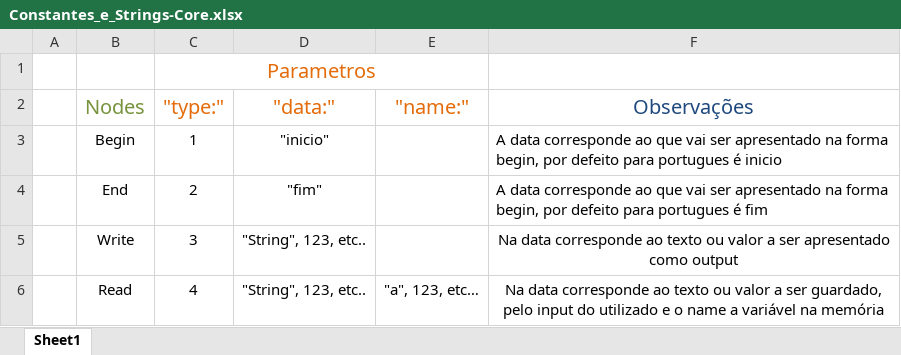
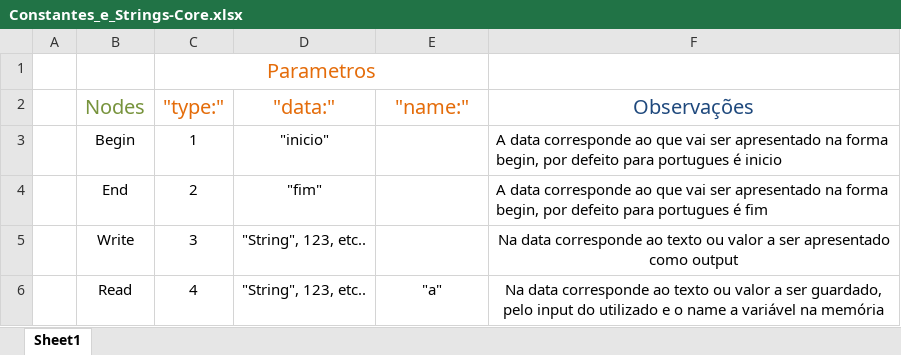
Before and after one commit to portugol/documents, an Excel workbook: Parser/Constantes_e_Strings-Core.xlsx, sheet Sheet1, drawn as a sheet; values as stored, in another font and other column widths than the file's, no borders; the diff names each change by its address in the sheet, - before the commit and + after, or states it on an @@ line.

Commit message:
Correcção da forma leitura

```diff
--- a/Parser/Constantes_e_Strings-Core.xlsx (sheet Sheet1)
+++ b/Parser/Constantes_e_Strings-Core.xlsx (sheet Sheet1)
-E6 ("name:"): "a", 123, etc…
+E6 ("name:"): "a"
```
